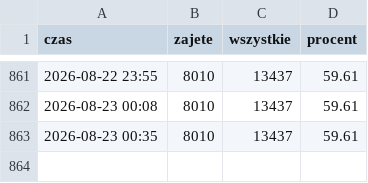
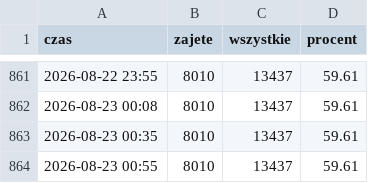
Before and after one commit to StaszekSkalski/cracovia, a CSV file: historia.csv, drawn as a sheet; only a part is shown, gaps mark what is left out; the diff names each change by its address in the sheet, - before the commit and + after, or states it on an @@ line.

```diff
--- a/historia.csv
+++ b/historia.csv
+row 864: 2026-08-23 00:55 | 8010 | 13437 | 59.61
```
Also changed, not shown: 1 other file.
